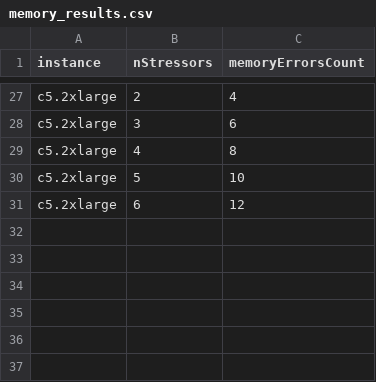
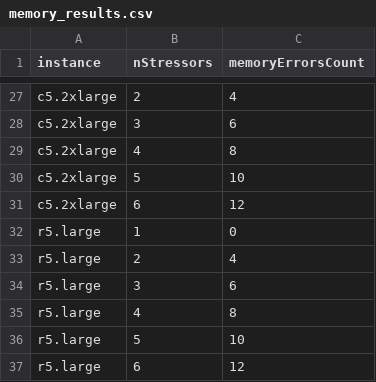
Before and after one commit to LaurentPepin/LOG8415E, a CSV file: TP1/linearRegression/results/memory_results.csv, drawn as a sheet; only a part is shown, gaps mark what is left out; the diff names each change by its address in the sheet, - before the commit and + after, or states it on an @@ line.

```diff
--- a/TP1/linearRegression/results/memory_results.csv
+++ b/TP1/linearRegression/results/memory_results.csv
+row 32: r5.large | 1 | 0
+row 33: r5.large | 2 | 4
+row 34: r5.large | 3 | 6
+row 35: r5.large | 4 | 8
+row 36: r5.large | 5 | 10
+row 37: r5.large | 6 | 12
```
Also changed, not shown: TP1/linearRegression/results/iops_test_results.csv.
